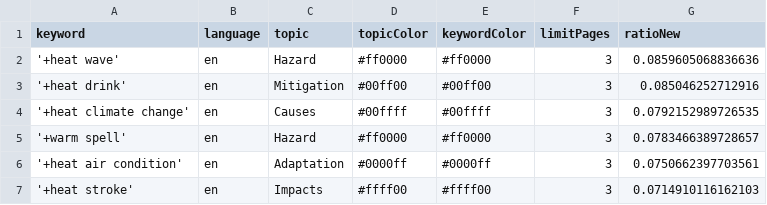
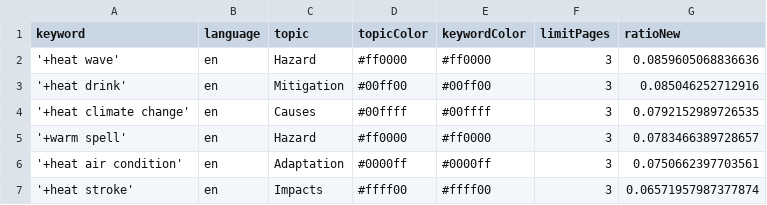
Before and after one commit to magaliekathrin-news/HeatIsComing, a CSV file: keywords.csv, drawn as a sheet.

Commit message:
Commit from GitHub Actions (harvest:0.0)

```diff
--- a/keywords.csv
+++ b/keywords.csv
@@ -6,2 +6,2 @@ keyword,language,topic,topicColor,keywordColor,limitPages,ratioNew
 '+heat air condition',en,Adaptation,#0000ff,#0000ff,3,0.0750662397703561
-'+heat stroke',en,Impacts,#ffff00,#ffff00,3,0.0714910116162103
+'+heat stroke',en,Impacts,#ffff00,#ffff00,3,0.06571957987377874
```
